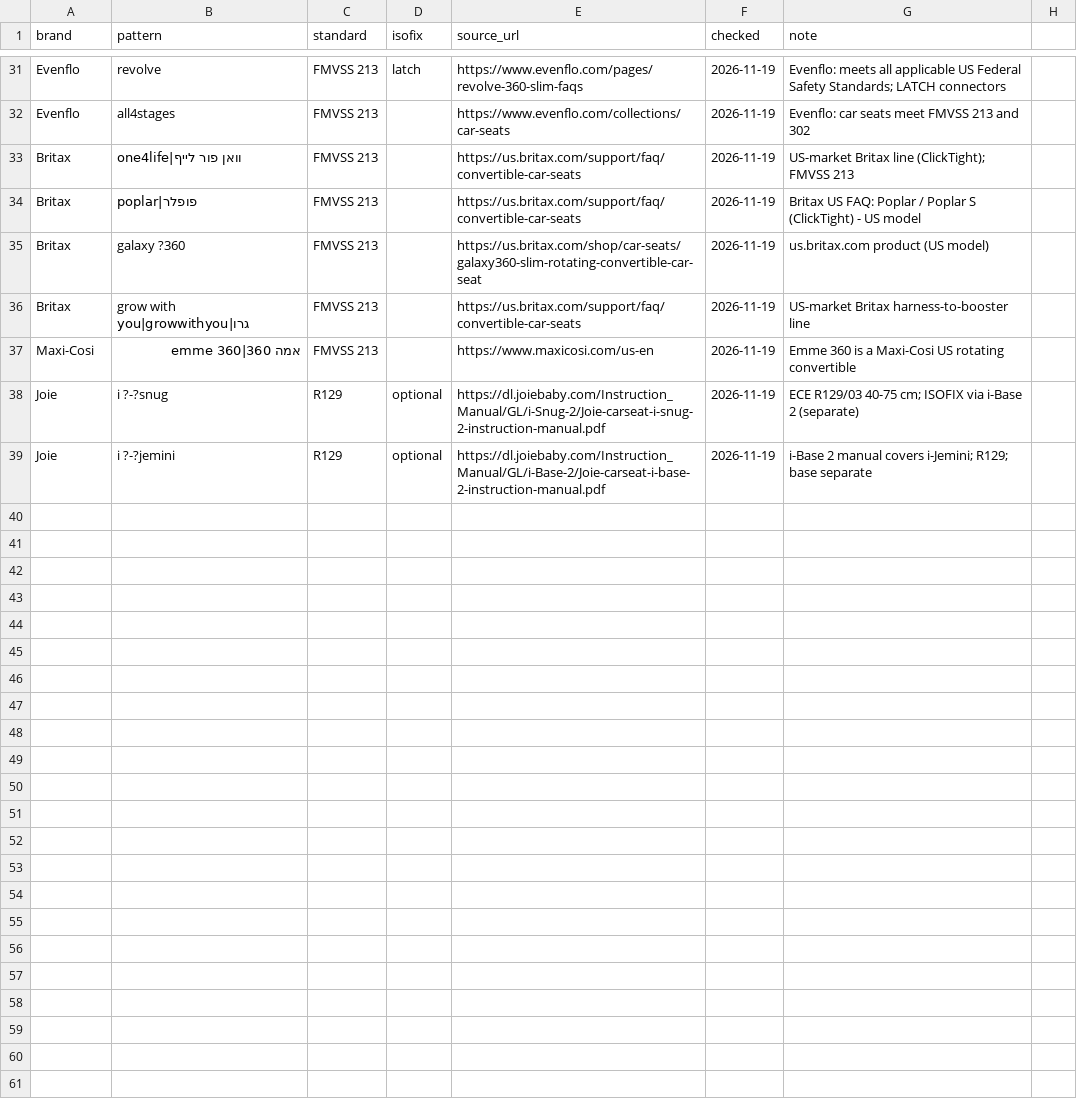
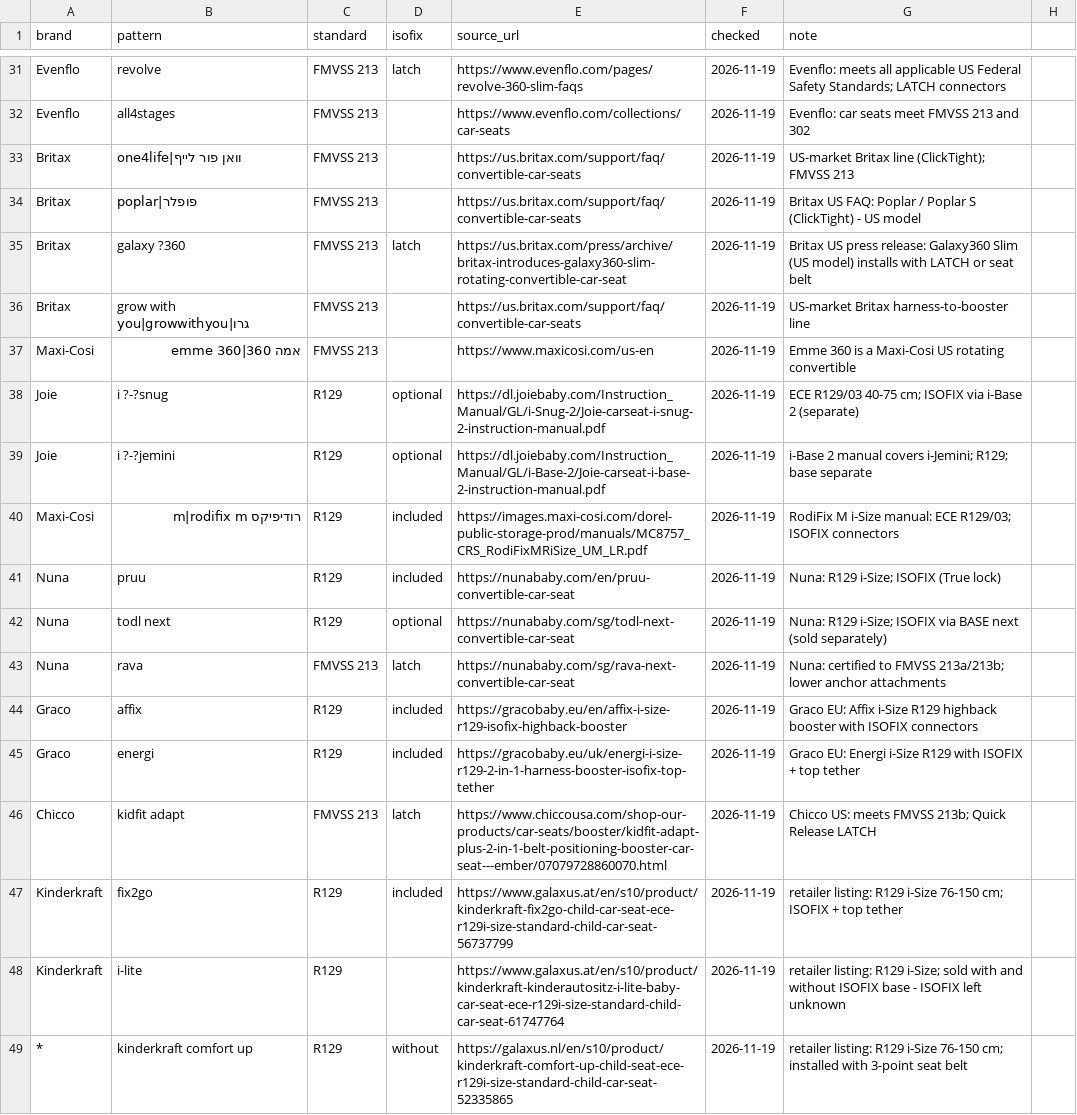
Before and after one commit to themagtri/baby-finder, a CSV file: data/maker_specs.csv, drawn as a sheet; only a part is shown, gaps mark what is left out.

```diff
--- a/data/maker_specs.csv
+++ b/data/maker_specs.csv
@@ -34,3 +34,3 @@ Britax,one4life|וואן פור לייף,FMVSS 213,,https://us.britax.com/suppor
 Britax,poplar|פופלר,FMVSS 213,,https://us.britax.com/support/faq/convertible-car-seats,2026-11-19,Britax US FAQ: Poplar / Poplar S (ClickTight) - US model
-Britax,galaxy ?360,FMVSS 213,,https://us.britax.com/shop/car-seats/galaxy360-slim-rotating-convertible-car-seat,2026-11-19,us.britax.com product (US model)
+Britax,galaxy ?360,FMVSS 213,latch,https://us.britax.com/press/archive/britax-introduces-galaxy360-slim-rotating-convertible-car-seat,2026-11-19,Britax US press release: Galaxy360 Slim (US model) installs with LATCH or seat belt
 Britax,grow with you|growwithyou|גרו,FMVSS 213,,https://us.britax.com/support/faq/convertible-car-seats,2026-11-19,US-market Britax harness-to-booster line
@@ -39 +39,11 @@ Joie,i ?-?snug,R129,optional,https://dl.joiebaby.com/Instruction_Manual/GL/i-Snu
 Joie,i ?-?jemini,R129,optional,https://dl.joiebaby.com/Instruction_Manual/GL/i-Base-2/Joie-carseat-i-base-2-instruction-manual.pdf,2026-11-19,i-Base 2 manual covers i-Jemini; R129; base separate
+Maxi-Cosi,רודיפיקס m|rodifix m,R129,included,https://images.maxi-cosi.com/dorel-public-storage-prod/manuals/MC8757_CRS_RodiFixMRiSize_UM_LR.pdf,2026-11-19,RodiFix M i-Size manual: ECE R129/03; ISOFIX connectors
+Nuna,pruu,R129,included,https://nunababy.com/en/pruu-convertible-car-seat,2026-11-19,Nuna: R129 i-Size; ISOFIX (True lock)
+Nuna,todl next,R129,optional,https://nunababy.com/sg/todl-next-convertible-car-seat,2026-11-19,Nuna: R129 i-Size; ISOFIX via BASE next (sold separately)
+Nuna,rava,FMVSS 213,latch,https://nunababy.com/sg/rava-next-convertible-car-seat,2026-11-19,Nuna: certified to FMVSS 213a/213b; lower anchor attachments
+Graco,affix,R129,included,https://gracobaby.eu/en/affix-i-size-r129-isofix-highback-booster,2026-11-19,Graco EU: Affix i-Size R129 highback booster with ISOFIX connectors
+Graco,energi,R129,included,https://gracobaby.eu/uk/energi-i-size-r129-2-in-1-harness-booster-isofix-top-tether,2026-11-19,Graco EU: Energi i-Size R129 with ISOFIX + top tether
+Chicco,kidfit adapt,FMVSS 213,latch,https://www.chiccousa.com/shop-our-products/car-seats/booster/kidfit-adapt-plus-2-in-1-belt-positioning-booster-car-seat---ember/07079728860070.html,2026-11-19,Chicco US: meets FMVSS 213b; Quick Release LATCH
+Kinderkraft,fix2go,R129,included,https://www.galaxus.at/en/s10/product/kinderkraft-fix2go-child-car-seat-ece-r129i-size-standard-child-car-seat-56737799,2026-11-19,retailer listing: R129 i-Size 76-150 cm; ISOFIX + top tether
+Kinderkraft,i-lite,R129,,https://www.galaxus.at/en/s10/product/kinderkraft-kinderautositz-i-lite-baby-car-seat-ece-r129i-size-standard-child-car-seat-61747764,2026-11-19,retailer listing: R129 i-Size; sold with and without ISOFIX base - ISOFIX left unknown
+*,kinderkraft comfort up,R129,without,https://galaxus.nl/en/s10/product/kinderkraft-comfort-up-child-seat-ece-r129i-size-standard-child-car-seat-52335865,2026-11-19,retailer listing: R129 i-Size 76-150 cm; installed with 3-point seat belt
```
Also changed, not shown: data/catalog.csv, 3 other files.
